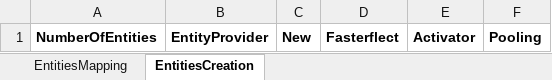
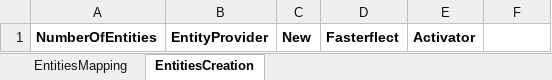
Before and after one commit to AlienEngineer/VirtualObjects, an Excel workbook: VirtualObjects.Tests/Performance.xlsx, sheet EntitiesCreation, drawn as a sheet; values as stored, in another font and other column widths than the file's, no borders; charts and pictures not drawn; the diff names each change by its address in the sheet, - before the commit and + after, or states it on an @@ line.

```diff
--- a/VirtualObjects.Tests/Performance.xlsx (sheet EntitiesCreation)
+++ b/VirtualObjects.Tests/Performance.xlsx (sheet EntitiesCreation)
-F1: Pooling
+F1: (empty)
```
Also changed, not shown: charts or pictures, 10 other files.
